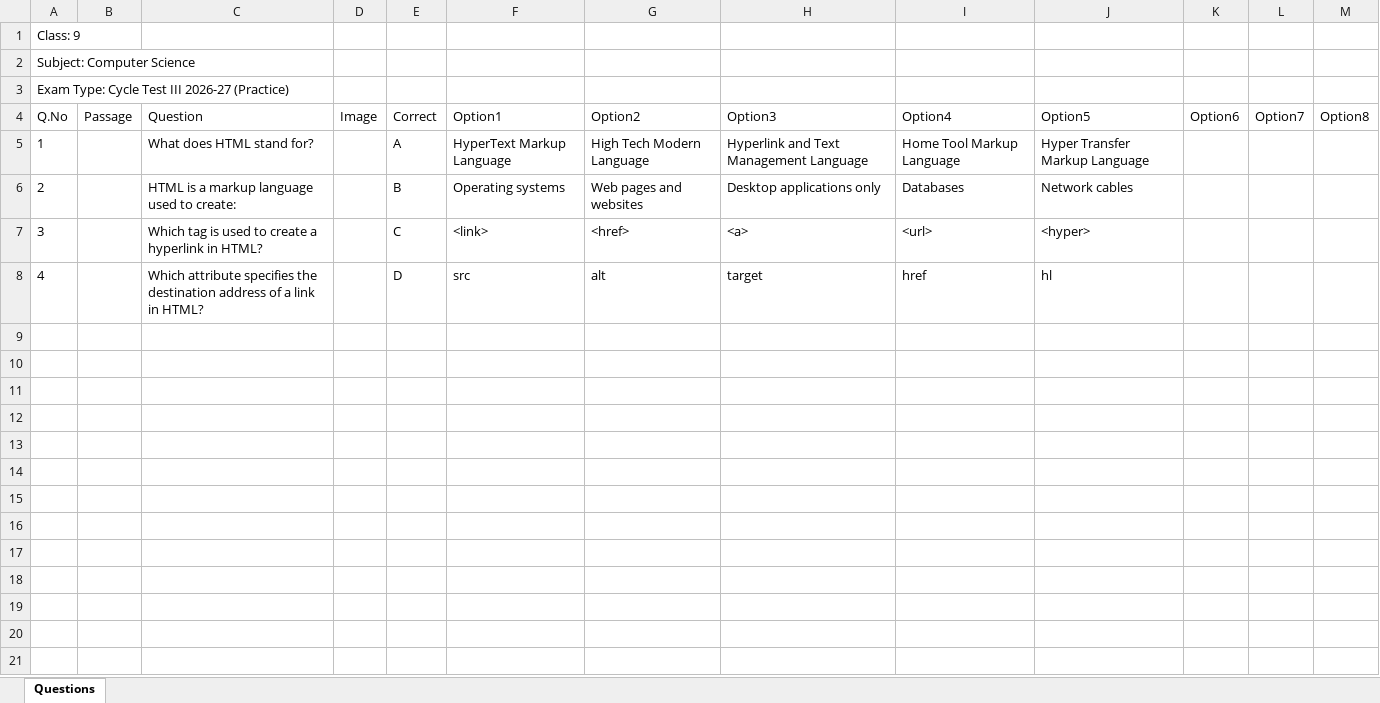
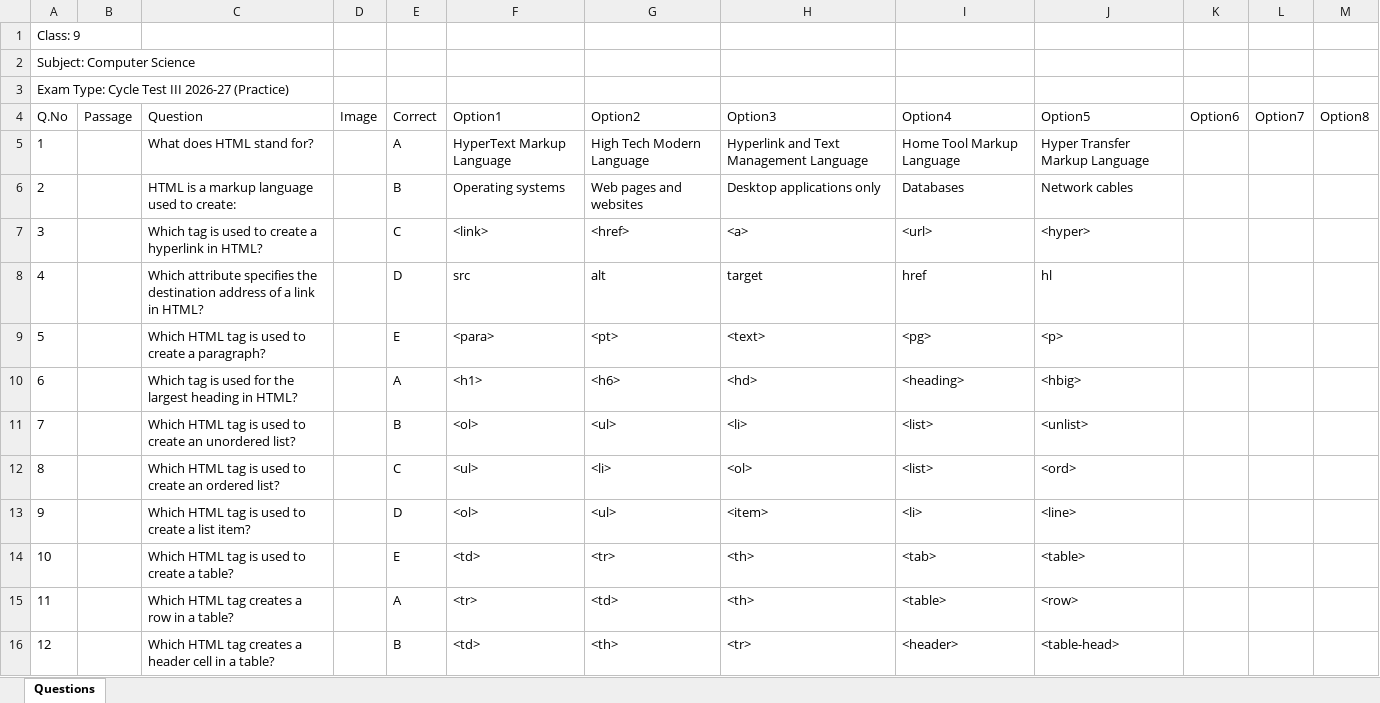
Before and after one commit to AnujMB/Quizweb, an Excel workbook: publish/Radhika_Nepali/questions.xlsx, sheet Questions, drawn as a sheet; only a part is shown; values as stored, in another font and other column widths than the file's, no borders; the diff covers the shown part only; the diff names each change by its address in the sheet, - before the commit and + after, or states it on an @@ line.

```diff
--- a/publish/Radhika_Nepali/questions.xlsx (sheet Questions)
+++ b/publish/Radhika_Nepali/questions.xlsx (sheet Questions)
+row 9: 5 |  | Which HTML tag is used to create a paragraph? |  | E | <para> | <pt> | <text> | <pg> | <p>
+row 10: 6 |  | Which tag is used for the largest heading in HTML? |  | A | <h1> | <h6> | <hd> | <heading> | <hbig>
+row 11: 7 |  | Which HTML tag is used to create an unordered list? |  | B | <ol> | <ul> | <li> | <list> | <unlist>
+row 12: 8 |  | Which HTML tag is used to create an ordered list? |  | C | <ul> | <li> | <ol> | <list> | <ord>
+row 13: 9 |  | Which HTML tag is used to create a list item? |  | D | <ol> | <ul> | <item> | <li> | <line>
+row 14: 10 |  | Which HTML tag is used to create a table? |  | E | <td> | <tr> | <th> | <tab> | <table>
+row 15: 11 |  | Which HTML tag creates a row in a table? |  | A | <tr> | <td> | <th> | <table> | <row>
+row 16: 12 |  | Which HTML tag creates a header cell in a table? |  | B | <td> | <th> | <tr> | <header> | <table-head>
```
Also changed, not shown: 98 added rows elsewhere in this sheet, publish/Math/questions.xlsx, 57 other files.
